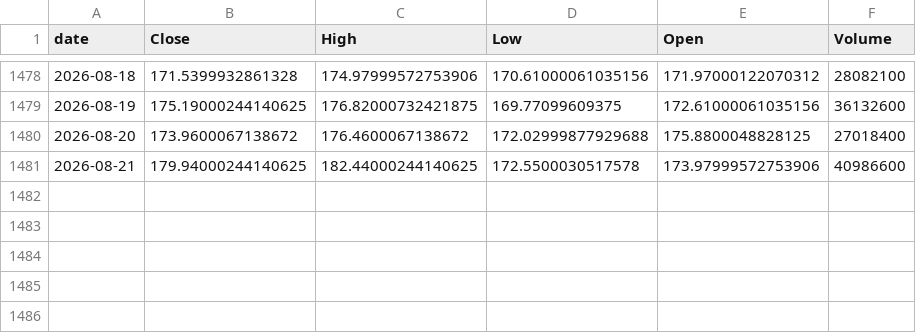
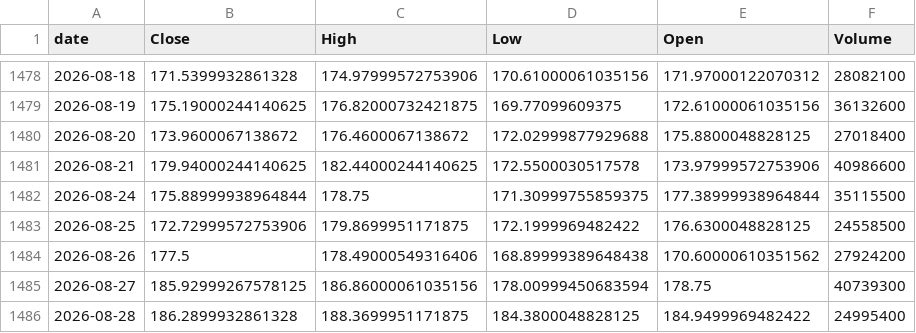
Before and after one commit to TimurKambarov/MSFT_Forecaster, a CSV file: dashboard/data/raw/PLTR.csv, drawn as a sheet; only a part is shown, gaps mark what is left out; the diff names each change by its address in the sheet, - before the commit and + after, or states it on an @@ line.

```diff
--- a/dashboard/data/raw/PLTR.csv
+++ b/dashboard/data/raw/PLTR.csv
+row 1482: 2026-08-24 | 175.88999938964844 | 178.75 | 171.30999755859375 | 177.38999938964844 | 35115500
+row 1483: 2026-08-25 | 172.72999572753906 | 179.8699951171875 | 172.1999969482422 | 176.6300048828125 | 24558500
+row 1484: 2026-08-26 | 177.5 | 178.49000549316406 | 168.89999389648438 | 170.60000610351562 | 27924200
+row 1485: 2026-08-27 | 185.92999267578125 | 186.86000061035156 | 178.00999450683594 | 178.75 | 40739300
+row 1486: 2026-08-28 | 186.2899932861328 | 188.3699951171875 | 184.3800048828125 | 184.9499969482422 | 24995400
```
Also changed, not shown: dashboard/data/raw/AMD.csv, dashboard/data/raw/AMZN.csv, 6 other files.
